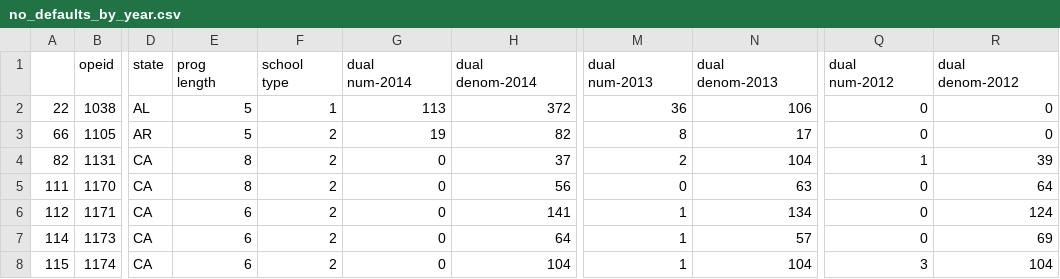
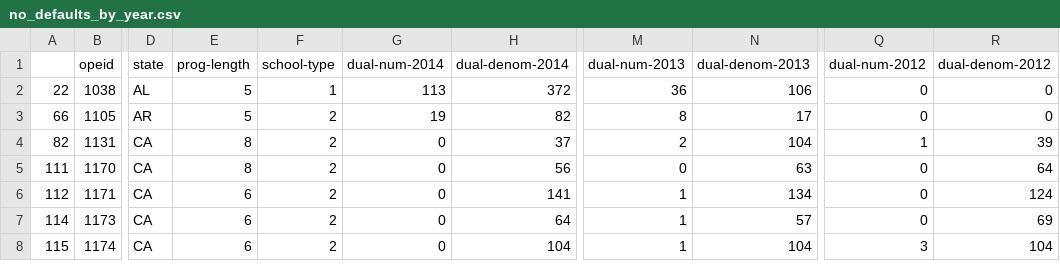
Before and after one commit to isabella232/federal-aid-data, a CSV file: data/_default/no_defaults_by_year.csv, drawn as a sheet; only a part is shown, gaps mark what is left out; ↵ is a line break in a cell; the diff names each change by its address in the sheet, - before the commit and + after, or states it on an @@ line.

Commit message:
revisit data for accuracy and add population data. export charts as imgs

```diff
--- a/data/_default/no_defaults_by_year.csv
+++ b/data/_default/no_defaults_by_year.csv
-E1: prog ↵ length
+E1: prog-length
-F1: school ↵ type
+F1: school-type
-G1: dual ↵ num-2014
+G1: dual-num-2014
-H1: dual ↵ denom-2014
+H1: dual-denom-2014
-M1: dual ↵ num-2013
+M1: dual-num-2013
-N1: dual ↵ denom-2013
+N1: dual-denom-2013
-Q1: dual ↵ num-2012
+Q1: dual-num-2012
-R1: dual ↵ denom-2012
+R1: dual-denom-2012
```
Also changed, not shown: 16 other files.
